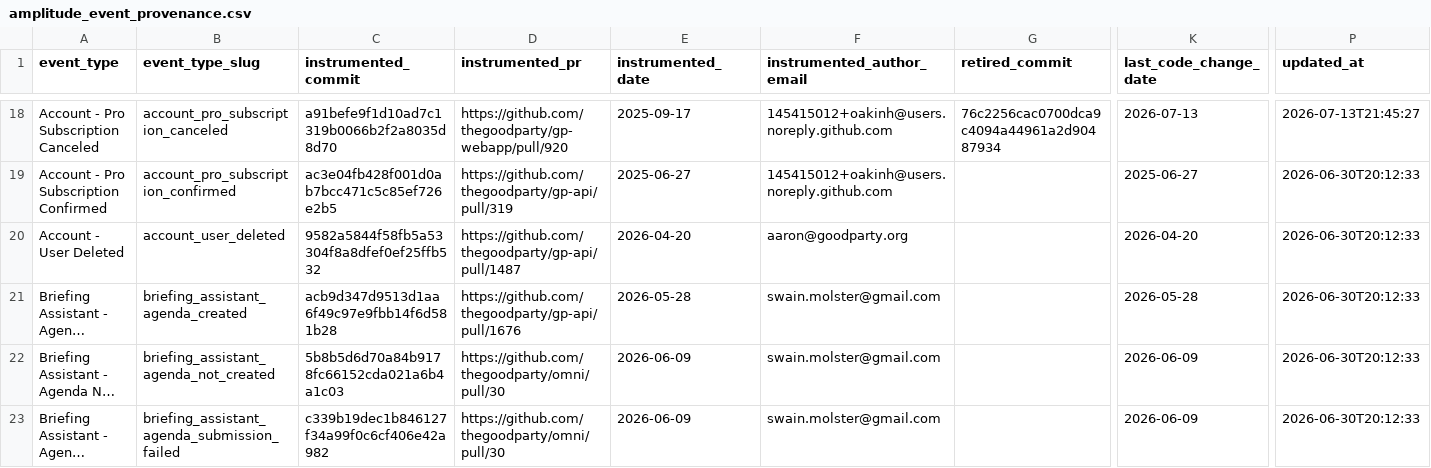
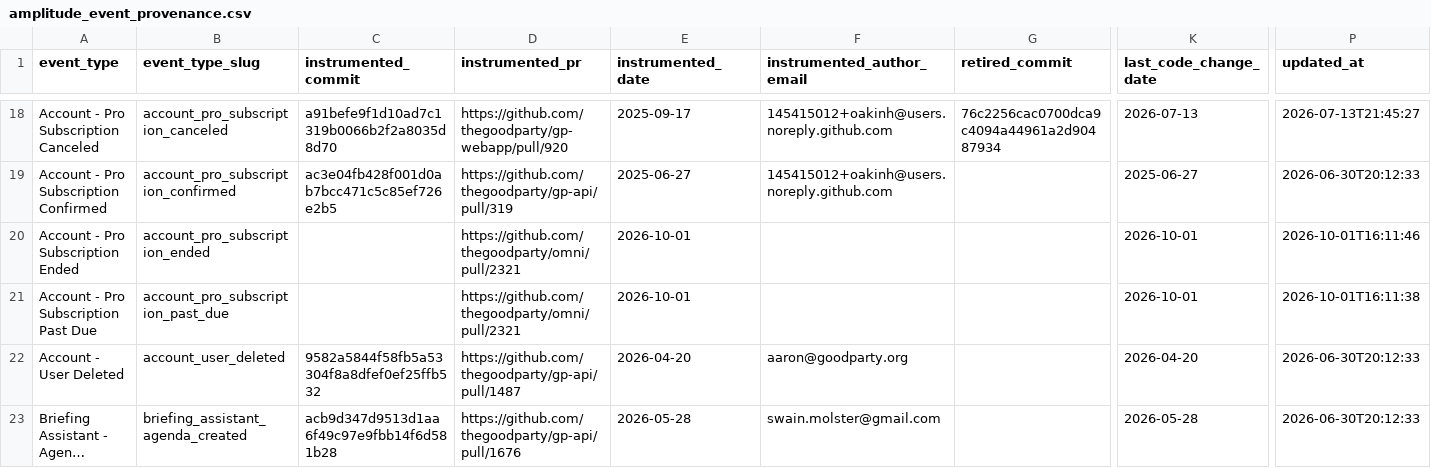
Before and after one commit to thegoodparty/omni, a CSV file: packages/runbooks/scripts/python/instrumentation_data/amplitude_event_provenance.csv, drawn as a sheet; only a part is shown, gaps mark what is left out; the shorter side is filled out with more unchanged rows; long unchanged cells end in …; rows hold the shown columns only; the diff names each change by its address in the sheet, - before the commit and + after, or states it on an @@ line.

Commit message:
Name the cancellation event Ended so it does not revive a retired client event

```diff
--- a/packages/runbooks/scripts/python/instrumentation_data/amplitude_event_provenance.csv
+++ b/packages/runbooks/scripts/python/instrumentation_data/amplitude_event_provenance.csv
+row 20: Account - Pro Subscription Ended | account_pro_subscription_ended |  | https://github.com/thegoodparty/omni/pull/2321 | 2026-10-01 |  |  | 2026-10-01 | 2026-10-01T16:11:46
+row 21: Account - Pro Subscription Past Due | account_pro_subscription_past_due |  | https://github.com/thegoodparty/omni/pull/2321 | 2026-10-01 |  |  | 2026-10-01 | 2026-10-01T16:11:38
```
Also changed, not shown: 4 other files.
